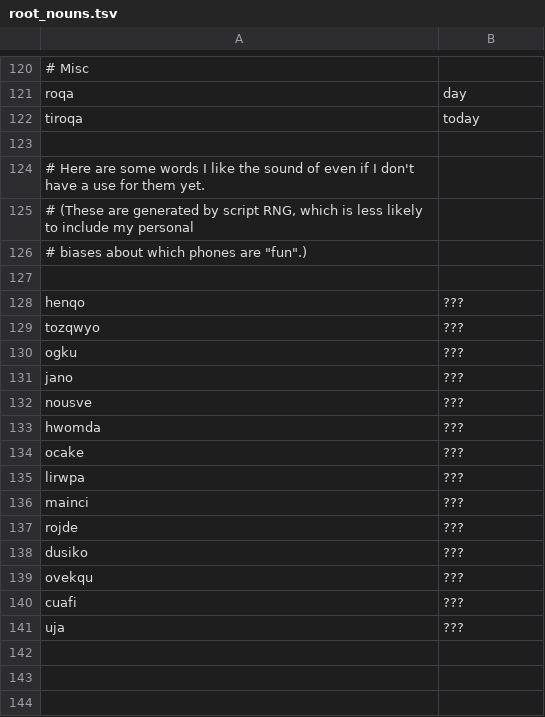
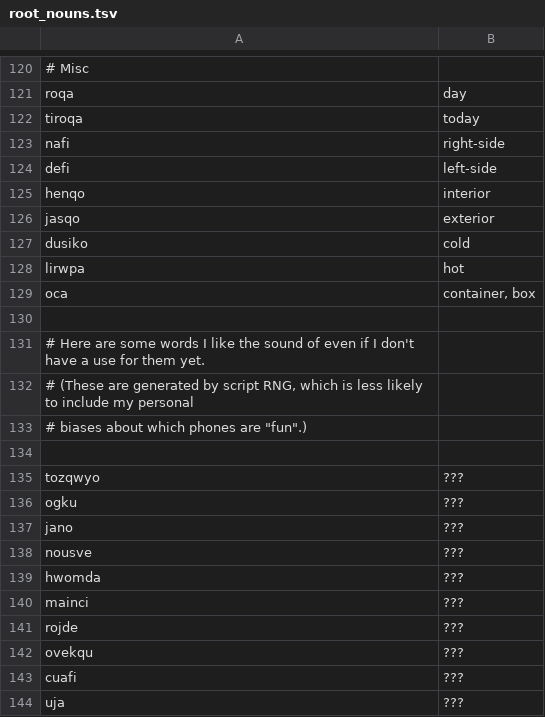
Before and after one commit to rngesus-wept/puflantu, a TSV file: root_nouns.tsv, drawn as a sheet; only a part is shown, gaps mark what is left out; removed rows and columns are numbered as before the commit, all else as after; the diff names each change by its address in the sheet, - before the commit and + after, or states it on an @@ line.

Commit message:
Update root_nouns.tsv

```diff
--- a/root_nouns.tsv
+++ b/root_nouns.tsv
+row 123: nafi | right-side
+row 124: defi | left-side
+row 125: henqo | interior
+row 126: jasqo | exterior
+row 127: dusiko | cold
+row 128: lirwpa | hot
+row 129: oca | container, box
-row 128: henqo | ???
-row 134: ocake | ???
-row 135: lirwpa | ???
-row 138: dusiko | ???
```
